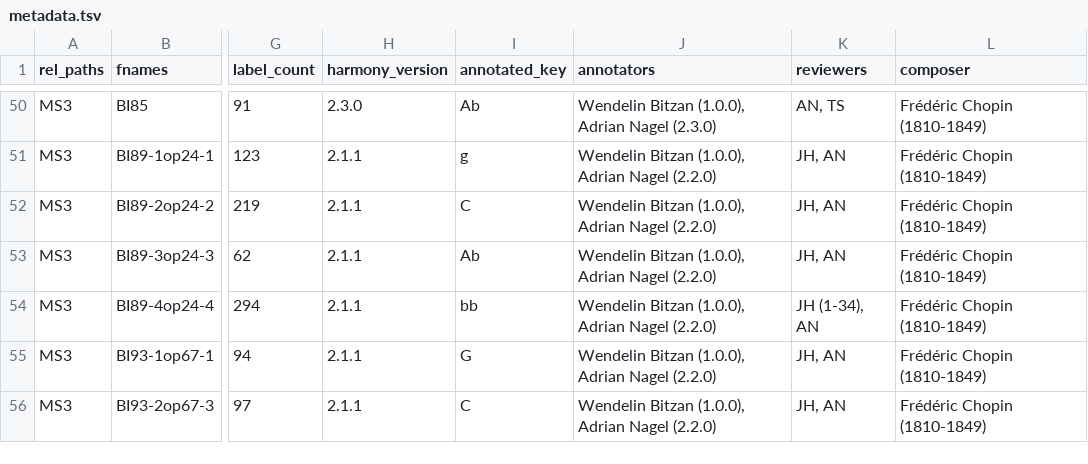
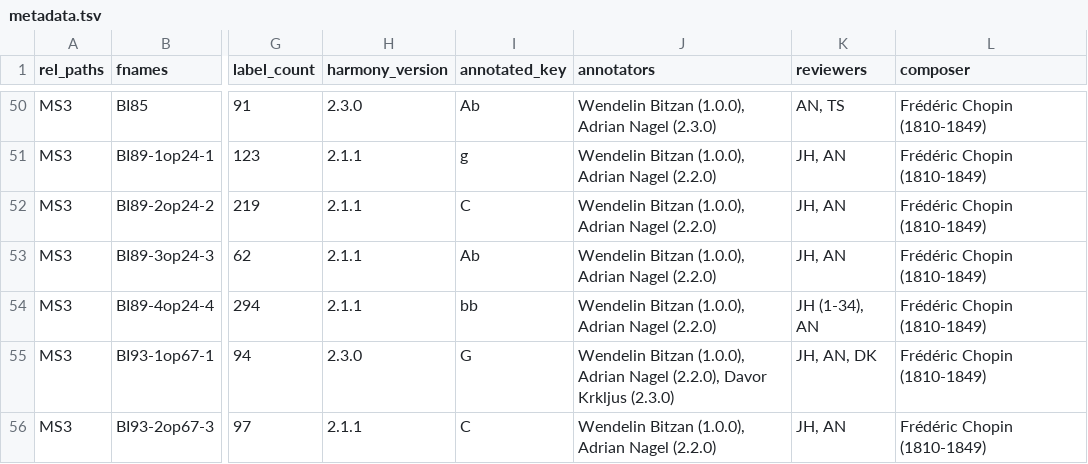
Before and after one commit to DCMLab/chopin_mazurkas, a TSV file: metadata.tsv, drawn as a sheet; only a part is shown, gaps mark what is left out; the diff names each change by its address in the sheet, - before the commit and + after, or states it on an @@ line.

```diff
--- a/metadata.tsv
+++ b/metadata.tsv
-H55 (harmony_version): 2.1.1
+H55 (harmony_version): 2.3.0
-J55 (annotators): …Adrian Nagel (2.2.0)
+J55 (annotators): …Adrian Nagel (2.2.0), Davor Krkljus (2.3.0)
-K55 (reviewers): JH, AN
+K55 (reviewers): JH, AN, DK
```
Also changed, not shown: harmonies/BI93-1op67-1.tsv, 1 other file.
